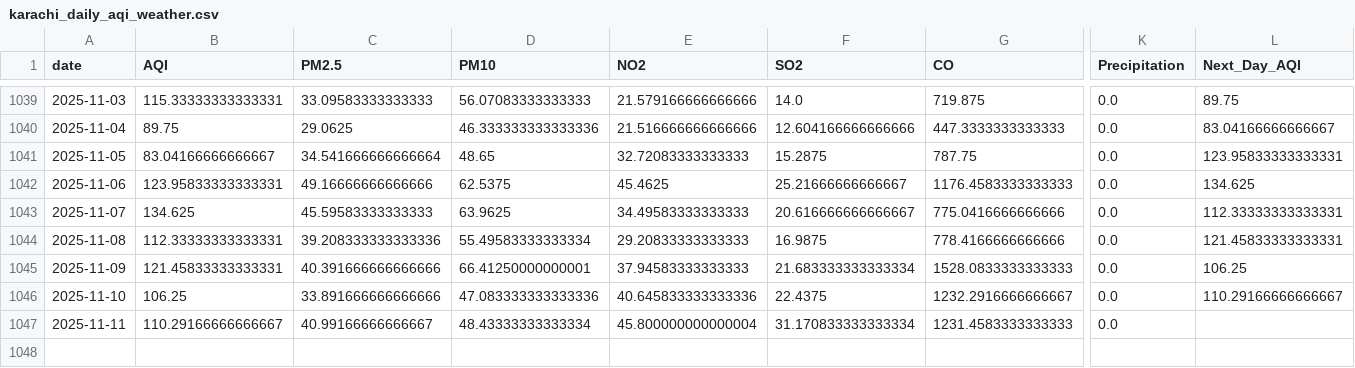
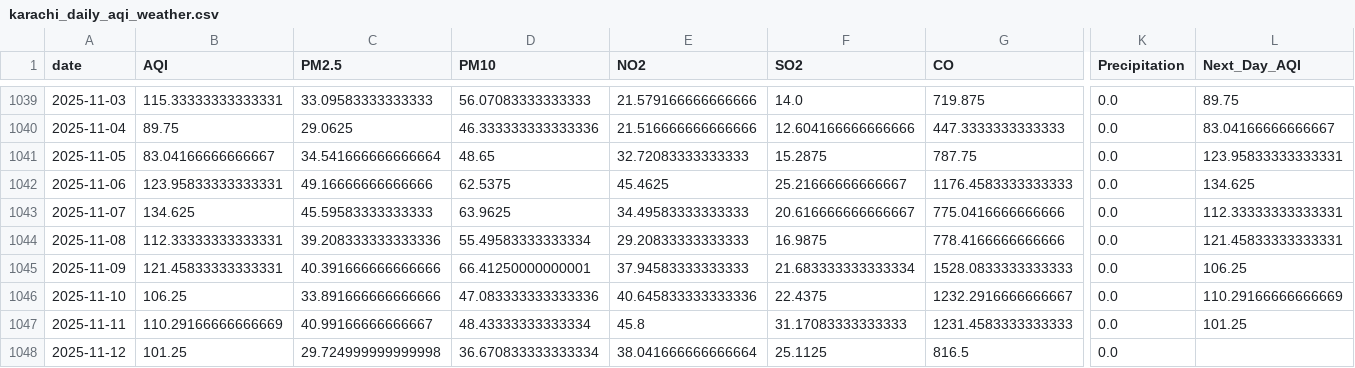
Before and after one commit to SheemaMasood381/Pearls-Karachi-AQI-Prediction-for-next-3-days-, a CSV file: data/karachi_daily_aqi_weather.csv, drawn as a sheet; only a part is shown, gaps mark what is left out; rows hold the shown columns only; the diff names each change by its address in the sheet, - before the commit and + after, or states it on an @@ line.

```diff
--- a/data/karachi_daily_aqi_weather.csv
+++ b/data/karachi_daily_aqi_weather.csv
-L1046 (Next_Day_AQI): 110.29166666666667
+L1046 (Next_Day_AQI): 110.29166666666669
-B1047 (AQI): 110.29166666666667
+B1047 (AQI): 110.29166666666669
-E1047 (NO2): 45.800000000000004
+E1047 (NO2): 45.8
-F1047 (SO2): 31.170833333333334
+F1047 (SO2): 31.17083333333333
-L1047 (Next_Day_AQI): (empty)
+L1047 (Next_Day_AQI): 101.25
+row 1048: 2025-11-12 | 101.25 | 29.724999999999998 | 36.670833333333334 | 38.041666666666664 | 25.1125 | 816.5 | 0.0
```
Also changed, not shown: lime_explanations/lime_explanation.csv, processed_data/daily_karachi_preprocessed.csv, 4 other files.
